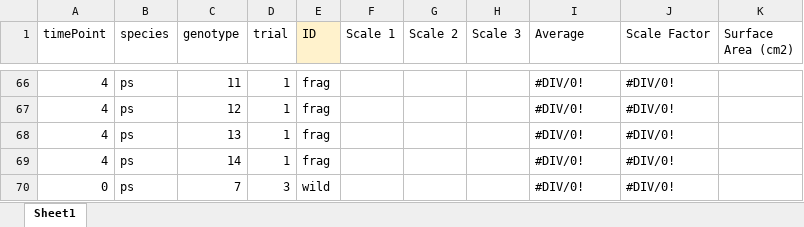
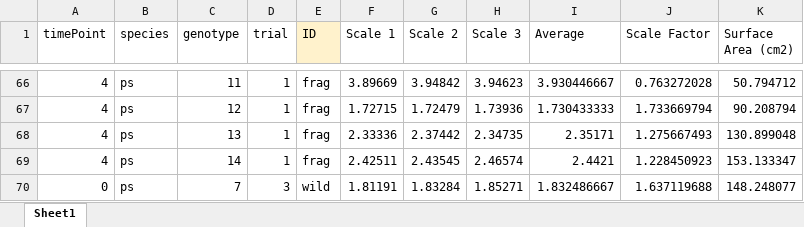
Before and after one commit to icombs2017/fragGrowthExperiment, an Excel workbook: data/saDataset.xlsx, sheet Sheet1, drawn as a sheet; only a part is shown, gaps mark what is left out; values as stored, in another font and other column widths than the file's, no borders; charts and pictures not drawn; the diff covers the shown part only; the diff names each change by its address in the sheet, - before the commit and + after, or states it on an @@ line.

```diff
--- a/data/saDataset.xlsx (sheet Sheet1)
+++ b/data/saDataset.xlsx (sheet Sheet1)
-F66 (Scale 1): (empty)
+F66 (Scale 1): 3.89669
-G66 (Scale 2): (empty)
+G66 (Scale 2): 3.94842
-H66 (Scale 3): (empty)
+H66 (Scale 3): 3.94623
-I66 (Average): #DIV/0!
+I66 (Average): 3.930446667
-J66 (Scale Factor): #DIV/0!
+J66 (Scale Factor): 0.763272028
-K66 (Surface Area (cm2)): (empty)
+K66 (Surface Area (cm2)): 50.794712
-F67 (Scale 1): (empty)
+F67 (Scale 1): 1.72715
-G67 (Scale 2): (empty)
+G67 (Scale 2): 1.72479
-H67 (Scale 3): (empty)
+H67 (Scale 3): 1.73936
-I67 (Average): #DIV/0!
+I67 (Average): 1.730433333
-J67 (Scale Factor): #DIV/0!
+J67 (Scale Factor): 1.733669794
-K67 (Surface Area (cm2)): (empty)
+K67 (Surface Area (cm2)): 90.208794
-F68 (Scale 1): (empty)
+F68 (Scale 1): 2.33336
-G68 (Scale 2): (empty)
+G68 (Scale 2): 2.37442
-H68 (Scale 3): (empty)
+H68 (Scale 3): 2.34735
-I68 (Average): #DIV/0!
+I68 (Average): 2.35171
-J68 (Scale Factor): #DIV/0!
+J68 (Scale Factor): 1.275667493
-K68 (Surface Area (cm2)): (empty)
+K68 (Surface Area (cm2)): 130.899048
-F69 (Scale 1): (empty)
+F69 (Scale 1): 2.42511
-G69 (Scale 2): (empty)
+G69 (Scale 2): 2.43545
-H69 (Scale 3): (empty)
+H69 (Scale 3): 2.46574
-I69 (Average): #DIV/0!
+I69 (Average): 2.4421
-J69 (Scale Factor): #DIV/0!
+J69 (Scale Factor): 1.228450923
-K69 (Surface Area (cm2)): (empty)
+K69 (Surface Area (cm2)): 153.133347
-F70 (Scale 1): (empty)
+F70 (Scale 1): 1.81191
-G70 (Scale 2): (empty)
+G70 (Scale 2): 1.83284
-H70 (Scale 3): (empty)
+H70 (Scale 3): 1.85271
-I70 (Average): #DIV/0!
+I70 (Average): 1.832486667
-J70 (Scale Factor): #DIV/0!
+J70 (Scale Factor): 1.637119688
-K70 (Surface Area (cm2)): (empty)
+K70 (Surface Area (cm2)): 148.248077
```
Also changed, not shown: 145 edited cells elsewhere in this sheet, data/BWdataset.xlsx, 7 other files.
